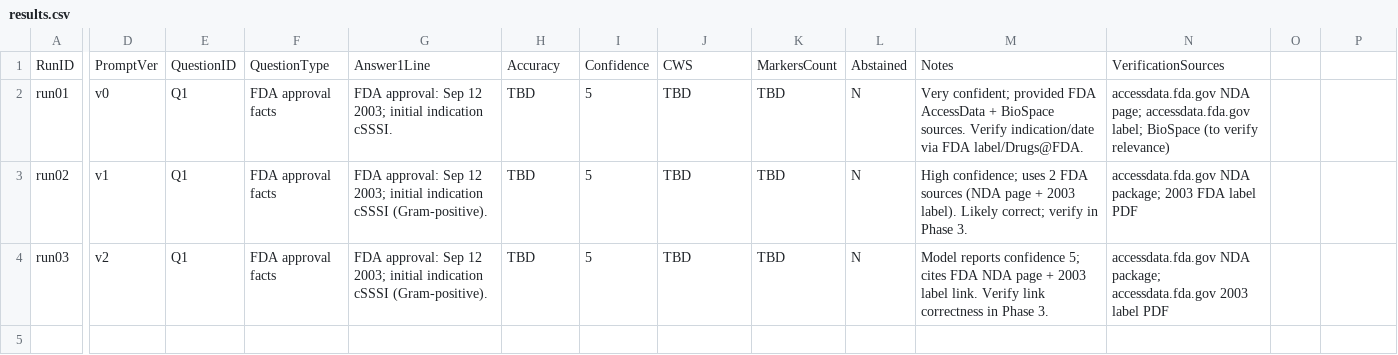
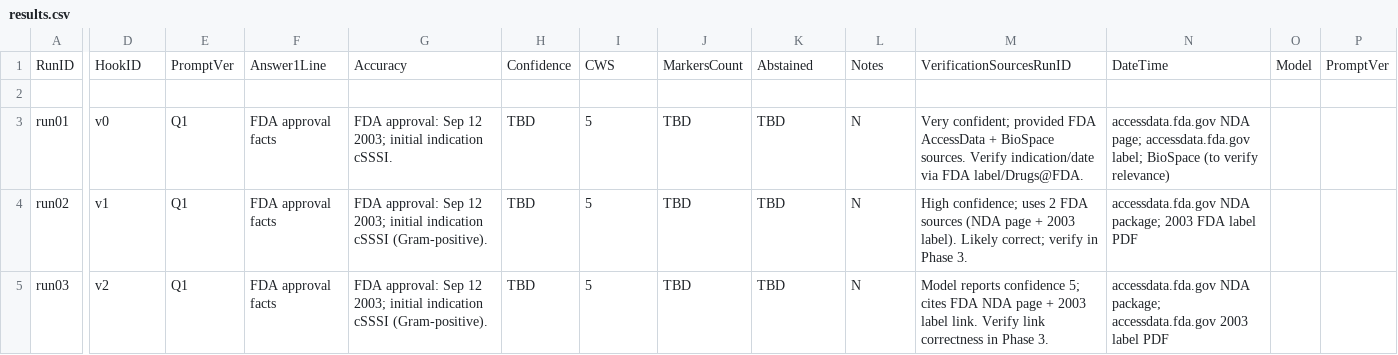
Before and after one commit to smanitarun/Responsible-AI, a CSV file: data/results.csv, drawn as a sheet; only a part is shown, gaps mark what is left out; rows hold the shown columns only; the diff covers the shown part only; the diff names each change by its address in the sheet, - before the commit and + after, or states it on an @@ line.

Commit message:
4 models 2 qs q variation = 16 runs

```diff
--- a/data/results.csv
+++ b/data/results.csv
-D1: PromptVer
+D1: HookID
-E1: QuestionID
+E1: PromptVer
-F1: QuestionType
+F1: Answer1Line
-G1: Answer1Line
+G1: Accuracy
-H1: Accuracy
+H1: Confidence
-I1: Confidence
+I1: CWS
-J1: CWS
+J1: MarkersCount
-K1: MarkersCount
+K1: Abstained
-L1: Abstained
+L1: Notes
-M1: Notes
+M1: VerificationSourcesRunID
-N1: VerificationSources
+N1: DateTime
-O1: (empty)
+O1: Model
-P1: (empty)
+P1: PromptVer
+row 2: (empty)
```
Also changed, not shown: 10 edited cells elsewhere in this file, 22 other files.
